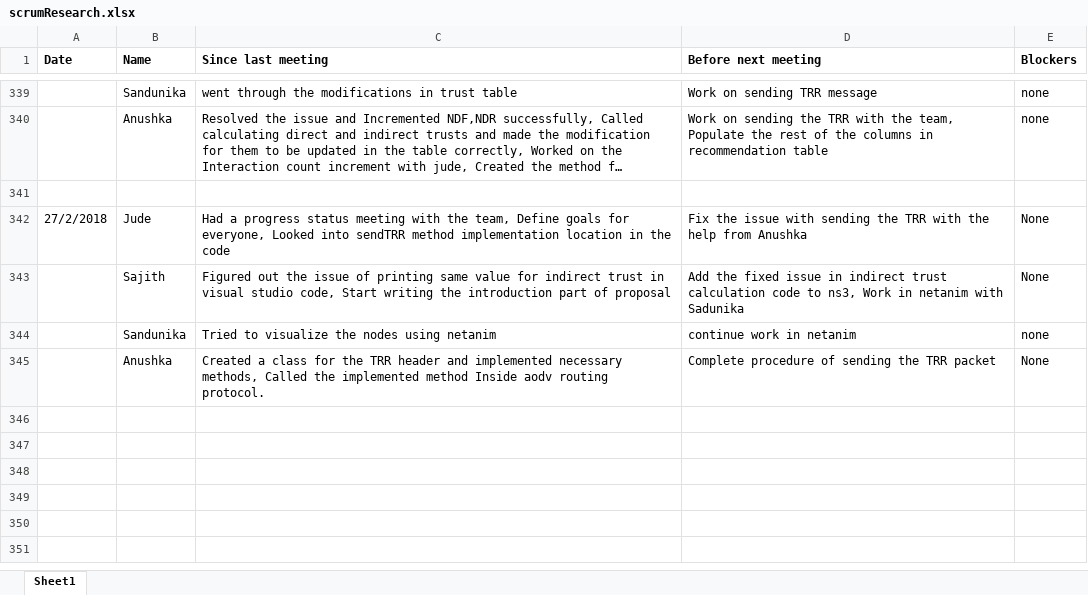
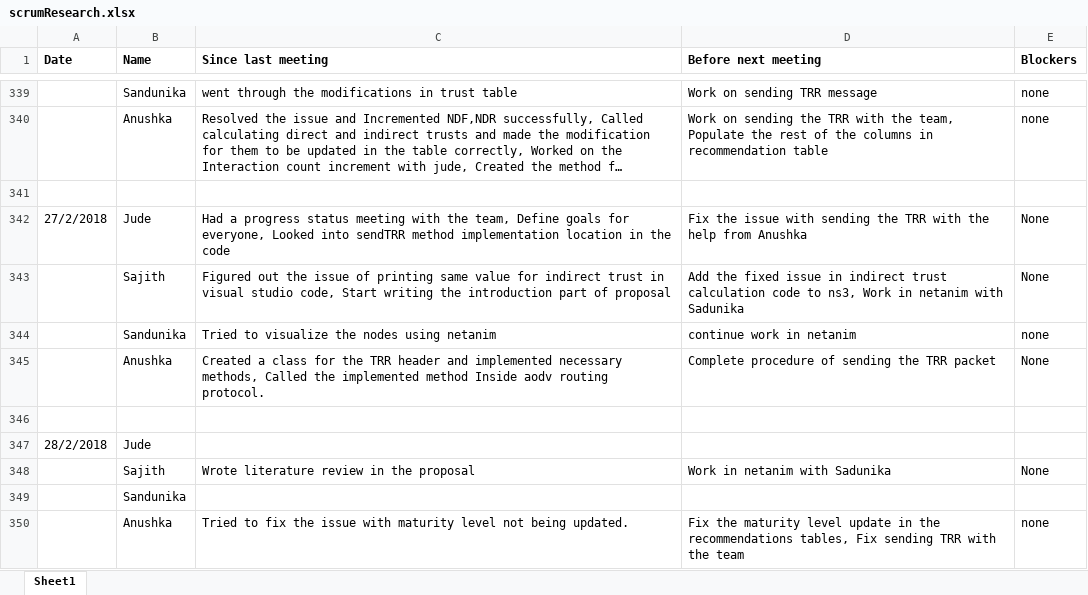
Before and after one commit to SajithNew16/Doc, an Excel workbook: scrumResearch.xlsx, sheet Sheet1, drawn as a sheet; only a part is shown, gaps mark what is left out; long unchanged cells end in …; values as stored, in another font and other column widths than the file's, no borders; the diff names each change by its address in the sheet, - before the commit and + after, or states it on an @@ line.

Commit message:
added

```diff
--- a/scrumResearch.xlsx (sheet Sheet1)
+++ b/scrumResearch.xlsx (sheet Sheet1)
+row 346: (empty)
+row 347: 28/2/2018 | Jude
+row 348:  | Sajith | Wrote literature review in the proposal | Work in netanim with Sadunika | None
+row 349:  | Sandunika
+row 350:  | Anushka | Tried to fix the issue with maturity level not being updated. | Fix the maturity level update in the recommendations tables, Fix sending TRR with the team | none
```
